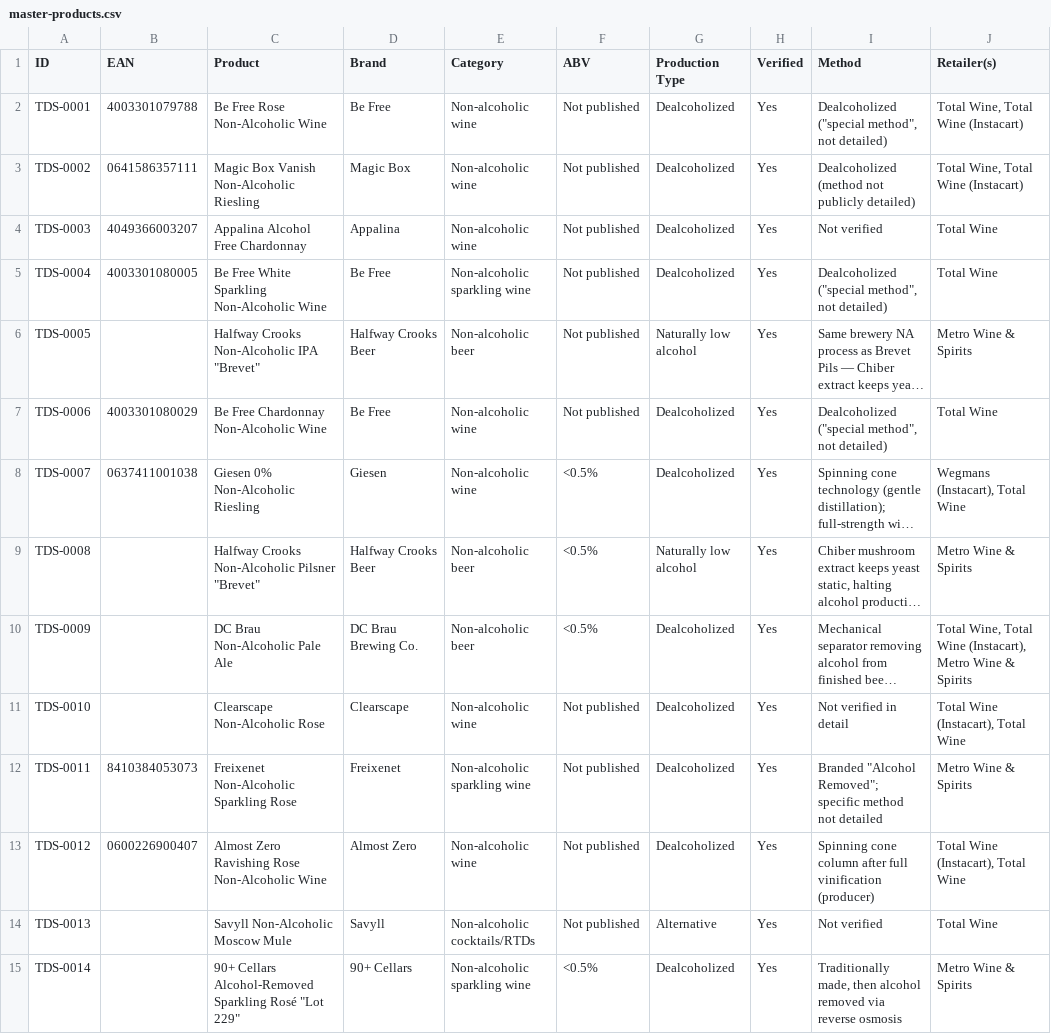
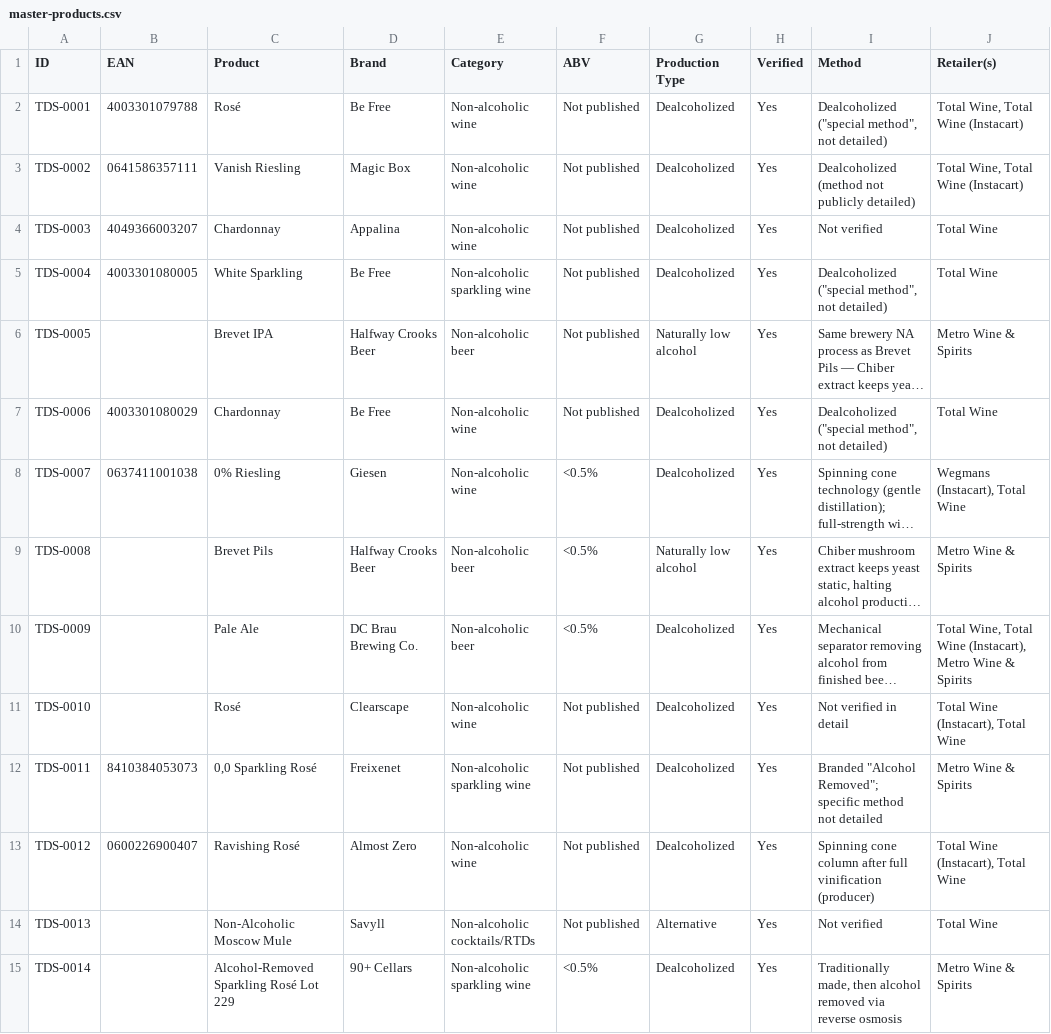
Before and after one commit to karlhillx/karlhill.com, a CSV file: clients/the-dry-standard/data/master-products.csv, drawn as a sheet; only a part is shown; long unchanged cells end in …; the diff covers the shown part only; the diff names each change by its address in the sheet, - before the commit and + after, or states it on an @@ line.

Commit message:
Refactor product naming conventions and update documentation
- Updated product entries in the review files to use SKU-only naming, removing brand prefixes and "Non-Alcoholic" suffixes for clarity.
- Revised AGENTS.md, EDITORIAL.md, and other documentation to reflect the new naming conventions and clarify the distinction between `brand` and `product`.
- Adjusted the review queue and master product files to align with the updated naming standards.
- Enhanced the schema documentation to specify that `product` should not repeat the brand name.
- Updated test cases to ensure consistency with the new product naming format.

```diff
--- a/clients/the-dry-standard/data/master-products.csv
+++ b/clients/the-dry-standard/data/master-products.csv
-C2 (Product): Be Free Rose Non-Alcoholic Wine
+C2 (Product): Rosé
-C3 (Product): Magic Box Vanish Non-Alcoholic Riesling
+C3 (Product): Vanish Riesling
-C4 (Product): Appalina Alcohol Free Chardonnay
+C4 (Product): Chardonnay
-C5 (Product): Be Free White Sparkling Non-Alcoholic Wine
+C5 (Product): White Sparkling
-C6 (Product): Halfway Crooks Non-Alcoholic IPA "Brevet"
+C6 (Product): Brevet IPA
-C7 (Product): Be Free Chardonnay Non-Alcoholic Wine
+C7 (Product): Chardonnay
-C8 (Product): Giesen 0% Non-Alcoholic Riesling
+C8 (Product): 0% Riesling
-C9 (Product): Halfway Crooks Non-Alcoholic Pilsner "Brevet"
+C9 (Product): Brevet Pils
-C10 (Product): DC Brau Non-Alcoholic Pale Ale
+C10 (Product): Pale Ale
-C11 (Product): Clearscape Non-Alcoholic Rose
+C11 (Product): Rosé
-C12 (Product): Freixenet Non-Alcoholic Sparkling Rose
+C12 (Product): 0,0 Sparkling Rosé
-C13 (Product): Almost Zero Ravishing Rose Non-Alcoholic Wine
+C13 (Product): Ravishing Rosé
-C14 (Product): Savyll Non-Alcoholic Moscow Mule
+C14 (Product): Non-Alcoholic Moscow Mule
-C15 (Product): 90+ Cellars Alcohol-Removed Sparkling Rosé "Lot 229"
+C15 (Product): Alcohol-Removed Sparkling Rosé Lot 229
```
Also changed, not shown: 81 edited cells elsewhere in this file, clients/the-dry-standard/data/ean-scout.csv, clients/the-dry-standard/data/products.csv, 15 other files.
